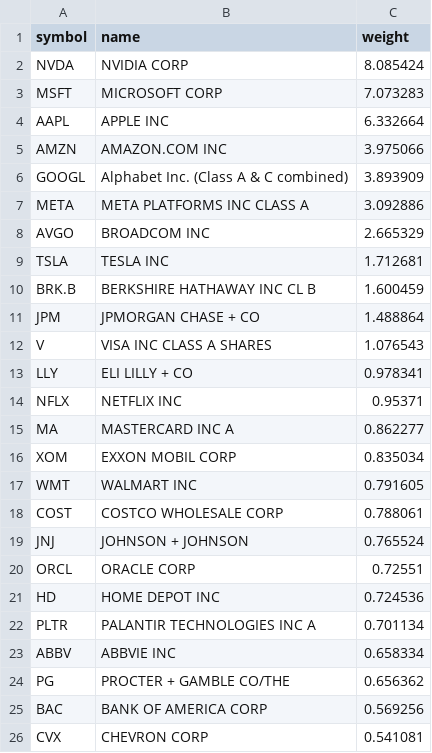
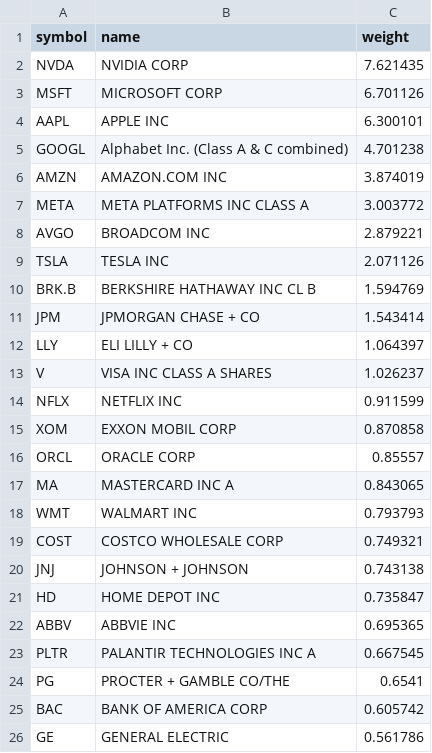
Before and after one commit to zacseidel/momentum6, a CSV file: data/universe/megacap.csv, drawn as a sheet.

```diff
--- a/data/universe/megacap.csv
+++ b/data/universe/megacap.csv
@@ -1,26 +1,26 @@
 symbol,name,weight
-NVDA,NVIDIA CORP,8.085424
-MSFT,MICROSOFT CORP,7.073283
-AAPL,APPLE INC,6.332664
-AMZN,AMAZON.COM INC,3.975066
-GOOGL,Alphabet Inc. (Class A & C combined),3.893909
-META,META PLATFORMS INC CLASS A,3.092886
-AVGO,BROADCOM INC,2.665329
-TSLA,TESLA INC,1.712681
-BRK.B,BERKSHIRE HATHAWAY INC CL B,1.600459
-JPM,JPMORGAN CHASE + CO,1.488864
-V,VISA INC CLASS A SHARES,1.076543
-LLY,ELI LILLY + CO,0.978341
-NFLX,NETFLIX INC,0.95371
-MA,MASTERCARD INC   A,0.862277
-XOM,EXXON MOBIL CORP,0.835034
-WMT,WALMART INC,0.791605
-COST,COSTCO WHOLESALE CORP,0.788061
-JNJ,JOHNSON + JOHNSON,0.765524
-ORCL,ORACLE CORP,0.72551
-HD,HOME DEPOT INC,0.724536
-PLTR,PALANTIR TECHNOLOGIES INC A,0.701134
-ABBV,ABBVIE INC,0.658334
-PG,PROCTER + GAMBLE CO/THE,0.656362
-BAC,BANK OF AMERICA CORP,0.569256
-CVX,CHEVRON CORP,0.541081
+NVDA,NVIDIA CORP,7.621435
+MSFT,MICROSOFT CORP,6.701126
+AAPL,APPLE INC,6.300101
+GOOGL,Alphabet Inc. (Class A & C combined),4.701238
+AMZN,AMAZON.COM INC,3.874019
+META,META PLATFORMS INC CLASS A,3.003772
+AVGO,BROADCOM INC,2.879221
+TSLA,TESLA INC,2.071126
+BRK.B,BERKSHIRE HATHAWAY INC CL B,1.594769
+JPM,JPMORGAN CHASE + CO,1.543414
+LLY,ELI LILLY + CO,1.064397
+V,VISA INC CLASS A SHARES,1.026237
+NFLX,NETFLIX INC,0.911599
+XOM,EXXON MOBIL CORP,0.870858
+ORCL,ORACLE CORP,0.85557
+MA,MASTERCARD INC   A,0.843065
+WMT,WALMART INC,0.793793
+COST,COSTCO WHOLESALE CORP,0.749321
+JNJ,JOHNSON + JOHNSON,0.743138
+HD,HOME DEPOT INC,0.735847
+ABBV,ABBVIE INC,0.695365
+PLTR,PALANTIR TECHNOLOGIES INC A,0.667545
+PG,PROCTER + GAMBLE CO/THE,0.6541
+BAC,BANK OF AMERICA CORP,0.605742
+GE,GENERAL ELECTRIC,0.561786
```
Also changed, not shown: data/universe/change_log.csv, data/universe/sp400.csv, 4 other files.
